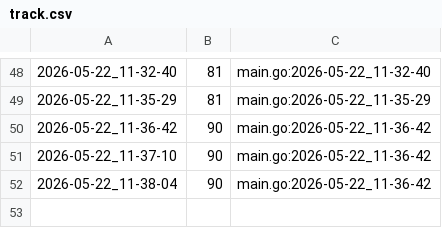
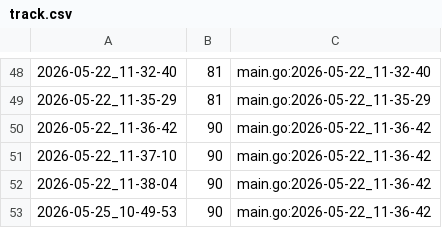
Before and after one commit to qxcode-course/ed-seg-bloco-a-CamilaS-coder, a CSV file: .tko/track/ed@vetbuild/track.csv, drawn as a sheet; only a part is shown, gaps mark what is left out; the diff names each change by its address in the sheet, - before the commit and + after, or states it on an @@ line.

```diff
--- a/.tko/track/ed@vetbuild/track.csv
+++ b/.tko/track/ed@vetbuild/track.csv
+row 53: 2026-05-25_10-49-53 | 90 | main.go:2026-05-22_11-36-42
```
Also changed, not shown: .tko/track/ed@lista_d2/track.csv, 8 other files.
